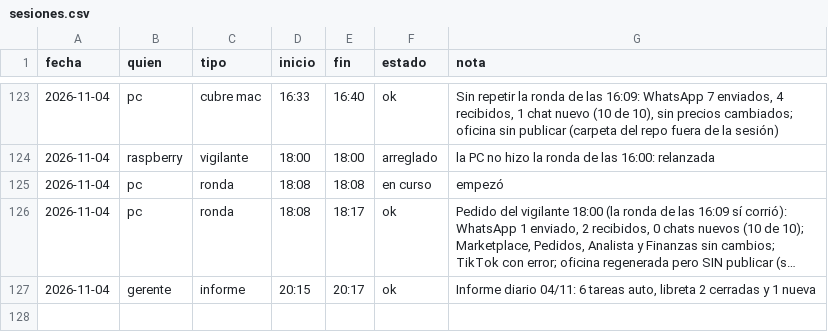
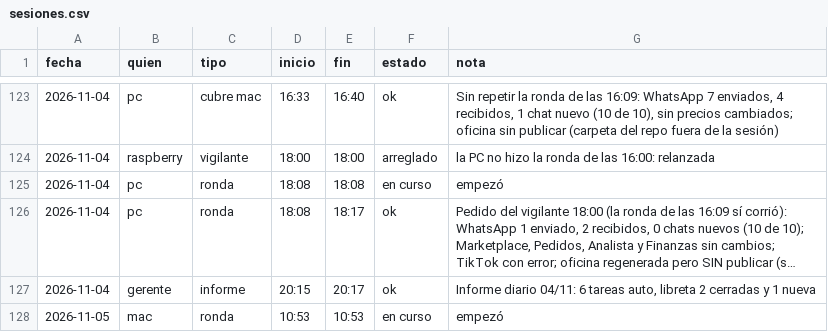
Before and after one commit to Santi491/Claude-, a CSV file: sesiones.csv, drawn as a sheet; only a part is shown, gaps mark what is left out; long unchanged cells end in ….

Commit message:
Sesión: mac empezó la ronda

```diff
--- a/sesiones.csv
+++ b/sesiones.csv
@@ -127 +127,2 @@ fecha,quien,tipo,inicio,fin,estado,nota
 2026-11-04,gerente,informe,20:15,20:17,ok,"Informe diario 04/11: 6 tareas auto, libreta 2 cerradas y 1 nueva"
+2026-11-05,mac,ronda,10:53,10:53,en curso,empezó
```
